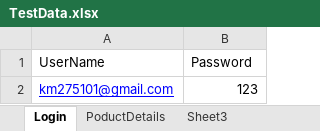
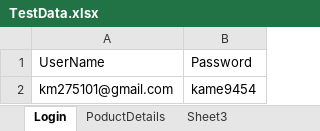
Before and after one commit to km275101/SelDev, an Excel workbook: home/TestData.xlsx, sheet Login, drawn as a sheet; values as stored, in another font and other column widths than the file's, no borders; the diff names each change by its address in the sheet, - before the commit and + after, or states it on an @@ line.

Commit message:
Adding pom and test data

```diff
--- a/home/TestData.xlsx (sheet Login)
+++ b/home/TestData.xlsx (sheet Login)
@@ A2 underline: on → off, text colour: #0000FF → black @@
-B2: 123
+B2: kame9454
```
Also changed, not shown: 1 other file.
